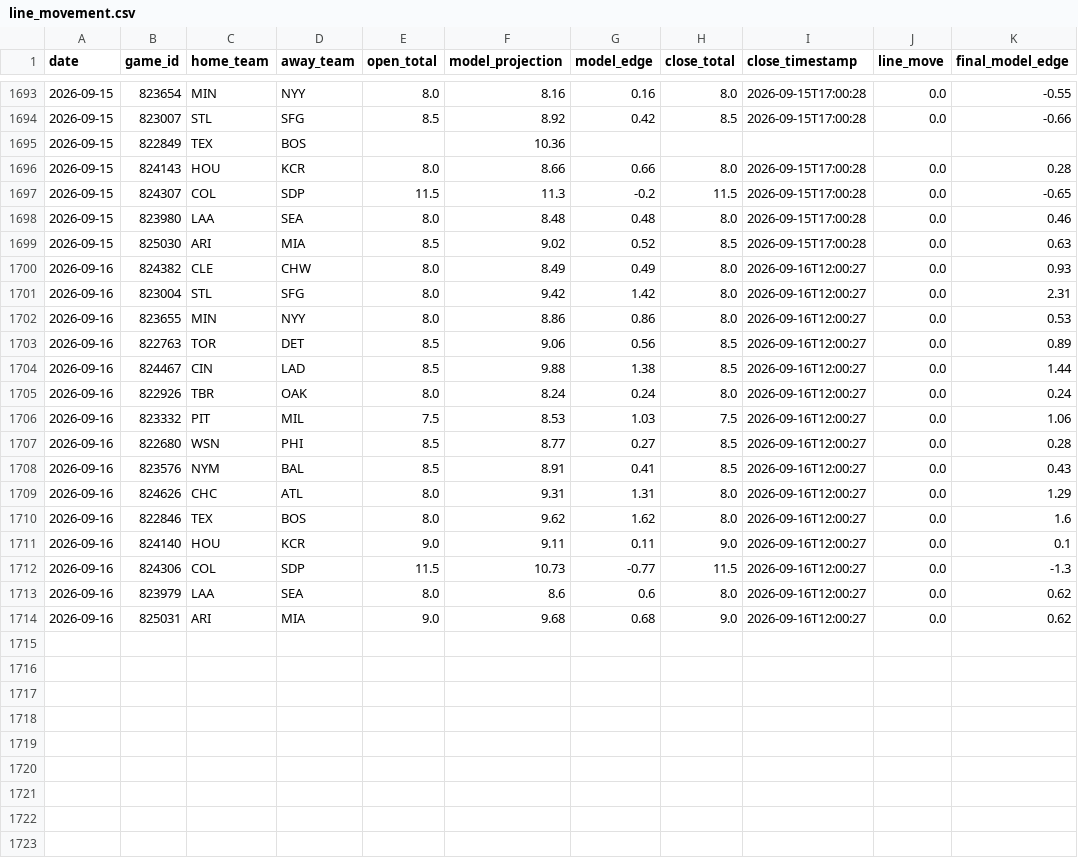
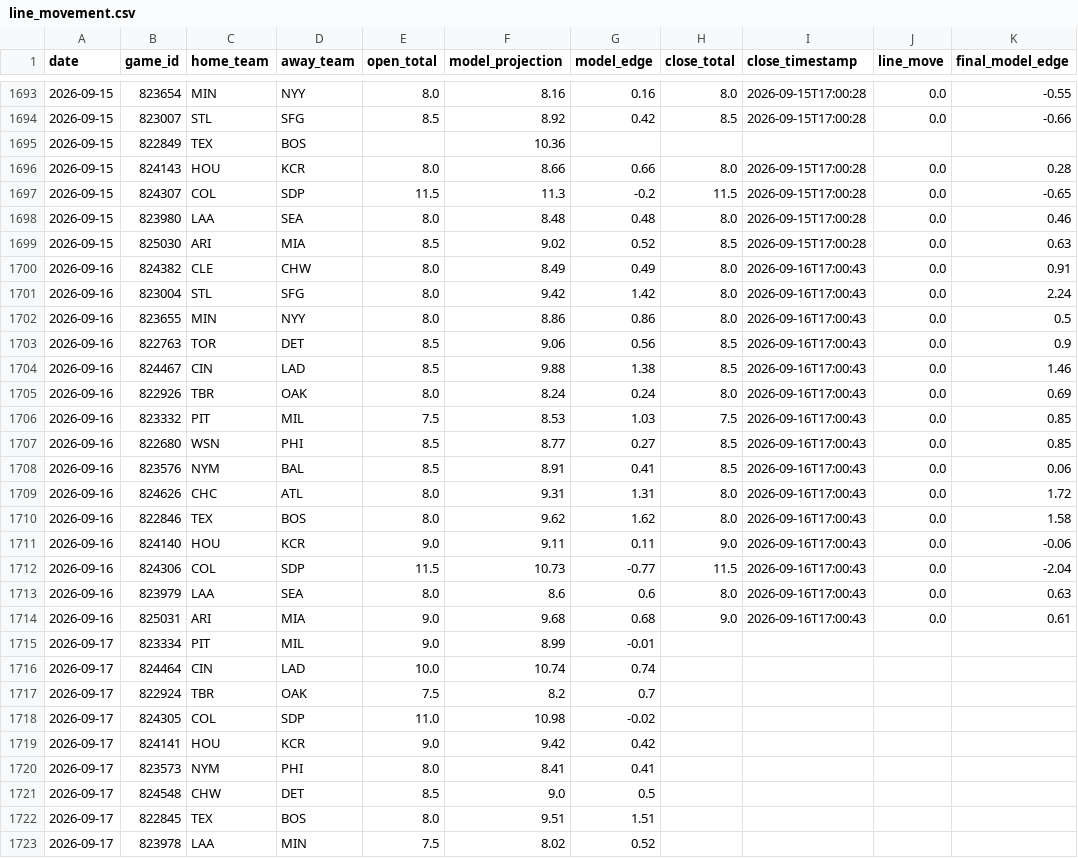
Before and after one commit to jwallace115/mlb-model, a CSV file: data/line_movement.csv, drawn as a sheet; only a part is shown, gaps mark what is left out.

```diff
--- a/data/line_movement.csv
+++ b/data/line_movement.csv
@@ -1699,16 +1699,25 @@ date,game_id,home_team,away_team,open_total,model_projection,model_edge,close_to
 2026-09-15,825030,ARI,MIA,8.5,9.02,0.52,8.5,2026-09-15T17:00:28,0.0,0.63
-2026-09-16,824382,CLE,CHW,8.0,8.49,0.49,8.0,2026-09-16T12:00:27,0.0,0.93
-2026-09-16,823004,STL,SFG,8.0,9.42,1.42,8.0,2026-09-16T12:00:27,0.0,2.31
-2026-09-16,823655,MIN,NYY,8.0,8.86,0.86,8.0,2026-09-16T12:00:27,0.0,0.53
-2026-09-16,822763,TOR,DET,8.5,9.06,0.56,8.5,2026-09-16T12:00:27,0.0,0.89
-2026-09-16,824467,CIN,LAD,8.5,9.88,1.38,8.5,2026-09-16T12:00:27,0.0,1.44
-2026-09-16,822926,TBR,OAK,8.0,8.24,0.24,8.0,2026-09-16T12:00:27,0.0,0.24
-2026-09-16,823332,PIT,MIL,7.5,8.53,1.03,7.5,2026-09-16T12:00:27,0.0,1.06
-2026-09-16,822680,WSN,PHI,8.5,8.77,0.27,8.5,2026-09-16T12:00:27,0.0,0.28
-2026-09-16,823576,NYM,BAL,8.5,8.91,0.41,8.5,2026-09-16T12:00:27,0.0,0.43
-2026-09-16,824626,CHC,ATL,8.0,9.31,1.31,8.0,2026-09-16T12:00:27,0.0,1.29
-2026-09-16,822846,TEX,BOS,8.0,9.62,1.62,8.0,2026-09-16T12:00:27,0.0,1.6
-2026-09-16,824140,HOU,KCR,9.0,9.11,0.11,9.0,2026-09-16T12:00:27,0.0,0.1
-2026-09-16,824306,COL,SDP,11.5,10.73,-0.77,11.5,2026-09-16T12:00:27,0.0,-1.3
-2026-09-16,823979,LAA,SEA,8.0,8.6,0.6,8.0,2026-09-16T12:00:27,0.0,0.62
-2026-09-16,825031,ARI,MIA,9.0,9.68,0.68,9.0,2026-09-16T12:00:27,0.0,0.62
+2026-09-16,824382,CLE,CHW,8.0,8.49,0.49,8.0,2026-09-16T17:00:43,0.0,0.91
+2026-09-16,823004,STL,SFG,8.0,9.42,1.42,8.0,2026-09-16T17:00:43,0.0,2.24
+2026-09-16,823655,MIN,NYY,8.0,8.86,0.86,8.0,2026-09-16T17:00:43,0.0,0.5
+2026-09-16,822763,TOR,DET,8.5,9.06,0.56,8.5,2026-09-16T17:00:43,0.0,0.9
+2026-09-16,824467,CIN,LAD,8.5,9.88,1.38,8.5,2026-09-16T17:00:43,0.0,1.46
+2026-09-16,822926,TBR,OAK,8.0,8.24,0.24,8.0,2026-09-16T17:00:43,0.0,0.69
+2026-09-16,823332,PIT,MIL,7.5,8.53,1.03,7.5,2026-09-16T17:00:43,0.0,0.85
+2026-09-16,822680,WSN,PHI,8.5,8.77,0.27,8.5,2026-09-16T17:00:43,0.0,0.85
+2026-09-16,823576,NYM,BAL,8.5,8.91,0.41,8.5,2026-09-16T17:00:43,0.0,0.06
+2026-09-16,824626,CHC,ATL,8.0,9.31,1.31,8.0,2026-09-16T17:00:43,0.0,1.72
+2026-09-16,822846,TEX,BOS,8.0,9.62,1.62,8.0,2026-09-16T17:00:43,0.0,1.58
+2026-09-16,824140,HOU,KCR,9.0,9.11,0.11,9.0,2026-09-16T17:00:43,0.0,-0.06
+2026-09-16,824306,COL,SDP,11.5,10.73,-0.77,11.5,2026-09-16T17:00:43,0.0,-2.04
+2026-09-16,823979,LAA,SEA,8.0,8.6,0.6,8.0,2026-09-16T17:00:43,0.0,0.63
+2026-09-16,825031,ARI,MIA,9.0,9.68,0.68,9.0,2026-09-16T17:00:43,0.0,0.61
+2026-09-17,823334,PIT,MIL,9.0,8.99,-0.01,,,,
+2026-09-17,824464,CIN,LAD,10.0,10.74,0.74,,,,
+2026-09-17,822924,TBR,OAK,7.5,8.2,0.7,,,,
+2026-09-17,824305,COL,SDP,11.0,10.98,-0.02,,,,
+2026-09-17,824141,HOU,KCR,9.0,9.42,0.42,,,,
+2026-09-17,823573,NYM,PHI,8.0,8.41,0.41,,,,
+2026-09-17,824548,CHW,DET,8.5,9.0,0.5,,,,
+2026-09-17,822845,TEX,BOS,8.0,9.51,1.51,,,,
+2026-09-17,823978,LAA,MIN,7.5,8.02,0.52,,,,
```
Also changed, not shown: 17 other files.
